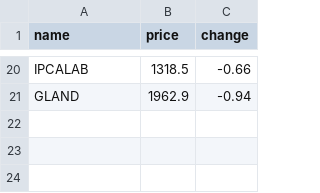
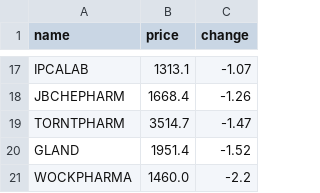
Before and after one commit to SxryxnshS5/Heatmap-react, a CSV file: public/Scraped_data/NIFTYPHARMA_stock_data.csv, drawn as a sheet; only a part is shown, gaps mark what is left out; addresses are those after the commit; the diff covers the shown part only; the diff names each change by its address in the sheet, - before the commit and + after, or states it on an @@ line.

```diff
--- a/public/Scraped_data/NIFTYPHARMA_stock_data.csv
+++ b/public/Scraped_data/NIFTYPHARMA_stock_data.csv
-B17 (price): 1318.5
+B17 (price): 1313.1
-C17 (change): -0.66
+C17 (change): -1.07
+row 18: JBCHEPHARM | 1668.4 | -1.26
+row 19: TORNTPHARM | 3514.7 | -1.47
-B20 (price): 1962.9
+B20 (price): 1951.4
-C20 (change): -0.94
+C20 (change): -1.52
+row 21: WOCKPHARMA | 1460.0 | -2.2
```
Also changed, not shown: 9 added rows, 12 removed rows and 10 edited cells elsewhere in this file, public/Scraped_data/BANKNIFTY_stock_data.csv, public/Scraped_data/NIFTYAUTO_stock_data.csv, 6 other files.
